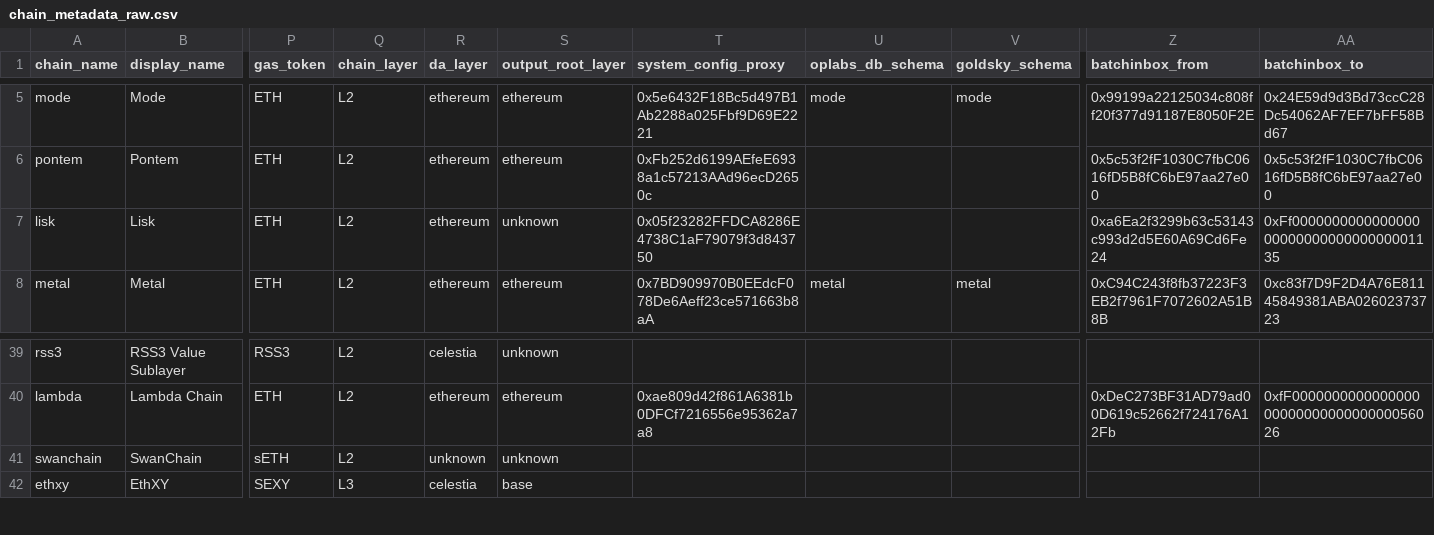
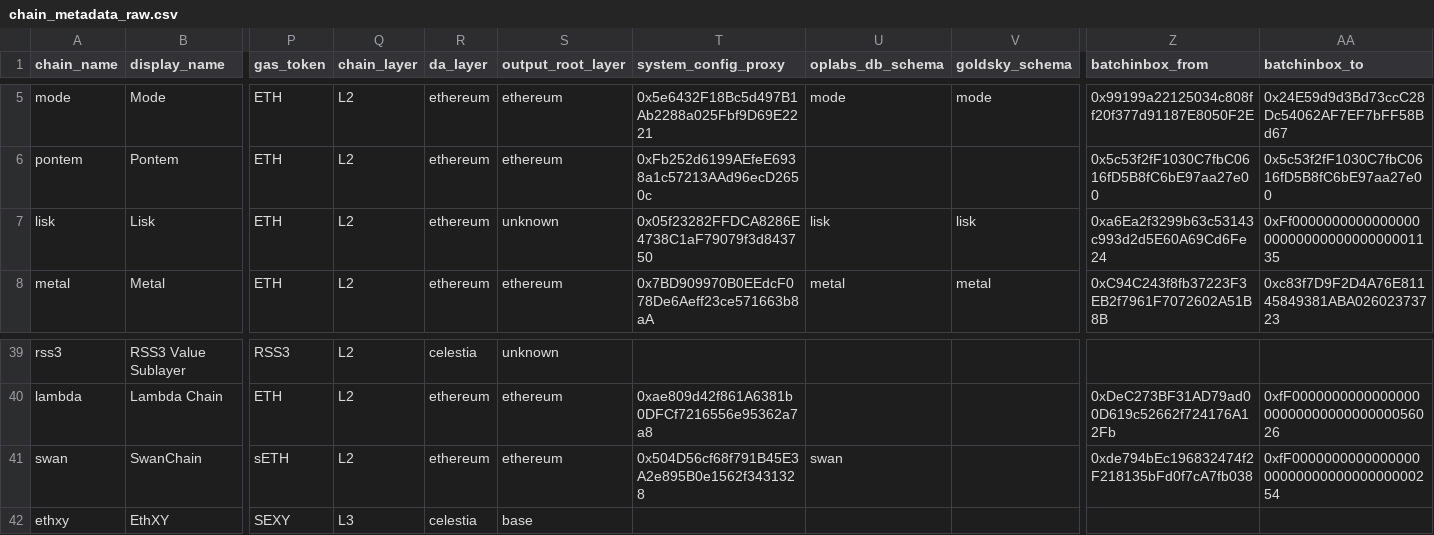
Before and after one commit to ethereum-optimism/op-analytics, a CSV file: op_chains_tracking/inputs/chain_metadata_raw.csv, drawn as a sheet; only a part is shown, gaps mark what is left out; removed rows and columns are numbered as before the commit, all else as after; rows hold the shown columns only; the diff names each change by its address in the sheet, - before the commit and + after, or states it on an @@ line.

Commit message:
add input refs

```diff
--- a/op_chains_tracking/inputs/chain_metadata_raw.csv
+++ b/op_chains_tracking/inputs/chain_metadata_raw.csv
-U7 (oplabs_db_schema): (empty)
+U7 (oplabs_db_schema): lisk
-V7 (goldsky_schema): (empty)
+V7 (goldsky_schema): lisk
-row 41: swanchain | SwanChain | sETH | L2 | unknown | unknown
+row 41: swan | SwanChain | sETH | L2 | ethereum | ethereum | 0x504D56cf68f791B45E3A2e895B0e1562f3431328 | swan |  | 0xde794bEc196832474f2F218135bFd0f7cA7fb038 | 0xfF00000000000000000000000000000000000254
```
